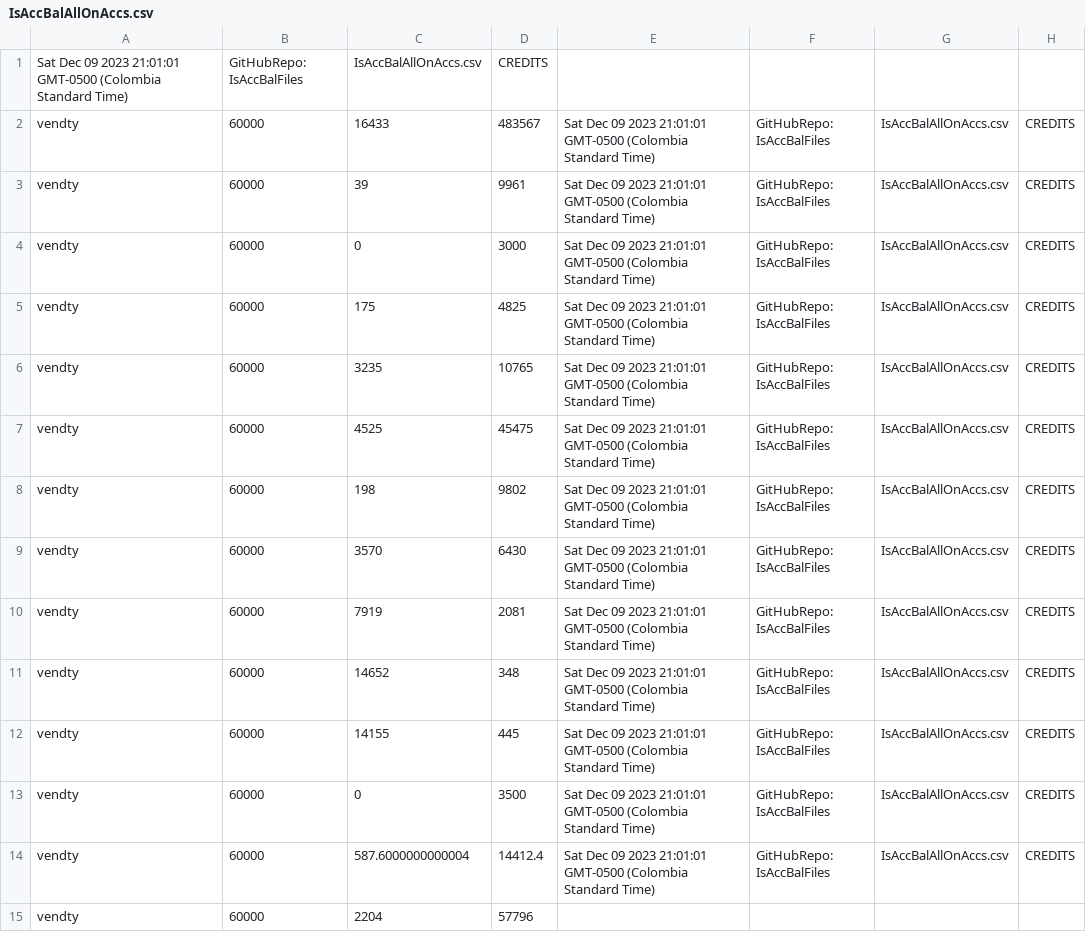
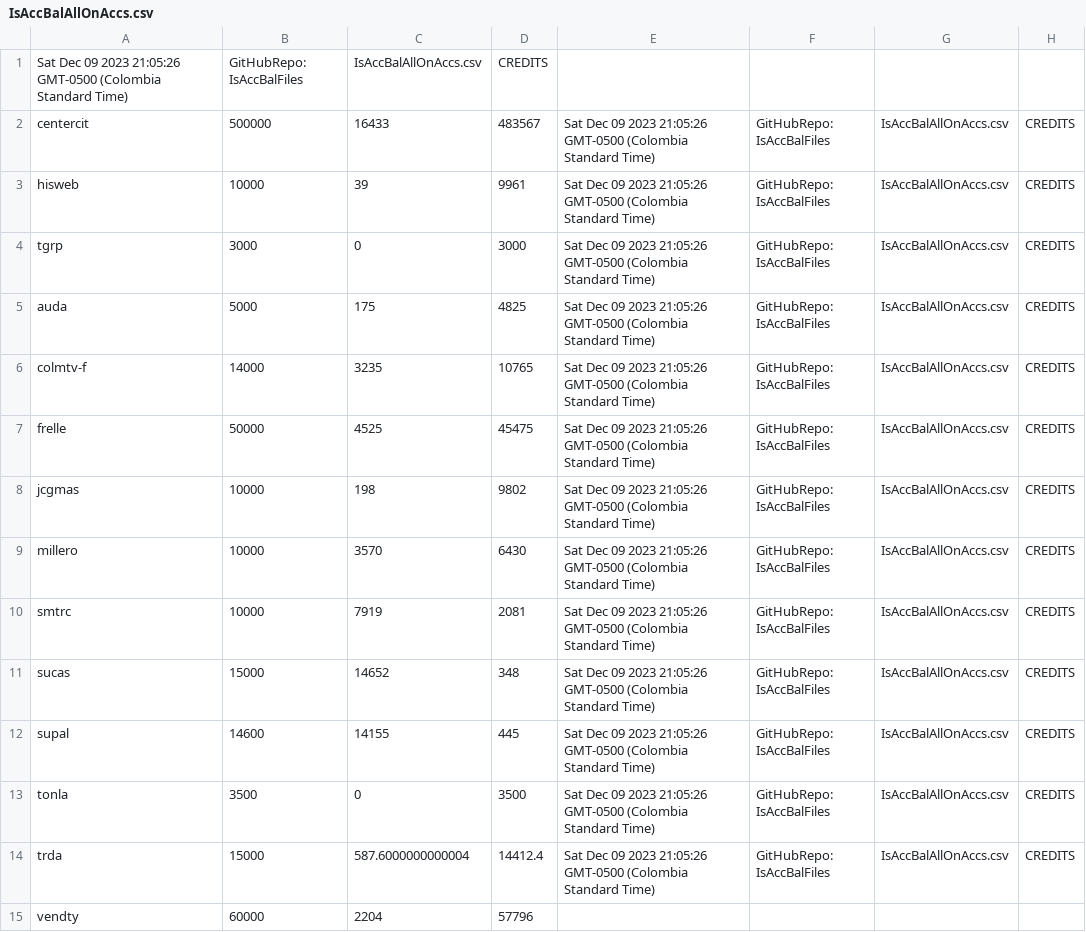
Before and after one commit to AdolfoBejarano/IsAccBalFiles, a CSV file: IsAccBalAllOnAccs.csv, drawn as a sheet.

Commit message:
IsAccBalAllOnAccs

```diff
--- a/IsAccBalAllOnAccs.csv
+++ b/IsAccBalAllOnAccs.csv
@@ -1,15 +1,15 @@
-Sat Dec 09 2023 21:01:01 GMT-0500 (Colombia Standard Time),GitHubRepo: IsAccBalFiles,IsAccBalAllOnAccs.csv,CREDITS,
-vendty,60000,16433,483567,Sat Dec 09 2023 21:01:01 GMT-0500 (Colombia Standard Time),GitHubRepo: IsAccBalFiles,IsAccBalAllOnAccs.csv,CREDITS,
-vendty,60000,39,9961,Sat Dec 09 2023 21:01:01 GMT-0500 (Colombia Standard Time),GitHubRepo: IsAccBalFiles,IsAccBalAllOnAccs.csv,CREDITS,
-vendty,60000,0,3000,Sat Dec 09 2023 21:01:01 GMT-0500 (Colombia Standard Time),GitHubRepo: IsAccBalFiles,IsAccBalAllOnAccs.csv,CREDITS,
-vendty,60000,175,4825,Sat Dec 09 2023 21:01:01 GMT-0500 (Colombia Standard Time),GitHubRepo: IsAccBalFiles,IsAccBalAllOnAccs.csv,CREDITS,
-vendty,60000,3235,10765,Sat Dec 09 2023 21:01:01 GMT-0500 (Colombia Standard Time),GitHubRepo: IsAccBalFiles,IsAccBalAllOnAccs.csv,CREDITS,
-vendty,60000,4525,45475,Sat Dec 09 2023 21:01:01 GMT-0500 (Colombia Standard Time),GitHubRepo: IsAccBalFiles,IsAccBalAllOnAccs.csv,CREDITS,
-vendty,60000,198,9802,Sat Dec 09 2023 21:01:01 GMT-0500 (Colombia Standard Time),GitHubRepo: IsAccBalFiles,IsAccBalAllOnAccs.csv,CREDITS,
-vendty,60000,3570,6430,Sat Dec 09 2023 21:01:01 GMT-0500 (Colombia Standard Time),GitHubRepo: IsAccBalFiles,IsAccBalAllOnAccs.csv,CREDITS,
-vendty,60000,7919,2081,Sat Dec 09 2023 21:01:01 GMT-0500 (Colombia Standard Time),GitHubRepo: IsAccBalFiles,IsAccBalAllOnAccs.csv,CREDITS,
-vendty,60000,14652,348,Sat Dec 09 2023 21:01:01 GMT-0500 (Colombia Standard Time),GitHubRepo: IsAccBalFiles,IsAccBalAllOnAccs.csv,CREDITS,
-vendty,60000,14155,445,Sat Dec 09 2023 21:01:01 GMT-0500 (Colombia Standard Time),GitHubRepo: IsAccBalFiles,IsAccBalAllOnAccs.csv,CREDITS,
-vendty,60000,0,3500,Sat Dec 09 2023 21:01:01 GMT-0500 (Colombia Standard Time),GitHubRepo: IsAccBalFiles,IsAccBalAllOnAccs.csv,CREDITS,
-vendty,60000,587.6000000000004,14412.4,Sat Dec 09 2023 21:01:01 GMT-0500 (Colombia Standard Time),GitHubRepo: IsAccBalFiles,IsAccBalAllOnAccs.csv,CREDITS,
+Sat Dec 09 2023 21:05:26 GMT-0500 (Colombia Standard Time),GitHubRepo: IsAccBalFiles,IsAccBalAllOnAccs.csv,CREDITS,
+centercit,500000,16433,483567,Sat Dec 09 2023 21:05:26 GMT-0500 (Colombia Standard Time),GitHubRepo: IsAccBalFiles,IsAccBalAllOnAccs.csv,CREDITS,
+hisweb,10000,39,9961,Sat Dec 09 2023 21:05:26 GMT-0500 (Colombia Standard Time),GitHubRepo: IsAccBalFiles,IsAccBalAllOnAccs.csv,CREDITS,
+tgrp,3000,0,3000,Sat Dec 09 2023 21:05:26 GMT-0500 (Colombia Standard Time),GitHubRepo: IsAccBalFiles,IsAccBalAllOnAccs.csv,CREDITS,
+auda,5000,175,4825,Sat Dec 09 2023 21:05:26 GMT-0500 (Colombia Standard Time),GitHubRepo: IsAccBalFiles,IsAccBalAllOnAccs.csv,CREDITS,
+colmtv-f,14000,3235,10765,Sat Dec 09 2023 21:05:26 GMT-0500 (Colombia Standard Time),GitHubRepo: IsAccBalFiles,IsAccBalAllOnAccs.csv,CREDITS,
+frelle,50000,4525,45475,Sat Dec 09 2023 21:05:26 GMT-0500 (Colombia Standard Time),GitHubRepo: IsAccBalFiles,IsAccBalAllOnAccs.csv,CREDITS,
+jcgmas,10000,198,9802,Sat Dec 09 2023 21:05:26 GMT-0500 (Colombia Standard Time),GitHubRepo: IsAccBalFiles,IsAccBalAllOnAccs.csv,CREDITS,
+millero,10000,3570,6430,Sat Dec 09 2023 21:05:26 GMT-0500 (Colombia Standard Time),GitHubRepo: IsAccBalFiles,IsAccBalAllOnAccs.csv,CREDITS,
+smtrc,10000,7919,2081,Sat Dec 09 2023 21:05:26 GMT-0500 (Colombia Standard Time),GitHubRepo: IsAccBalFiles,IsAccBalAllOnAccs.csv,CREDITS,
+sucas,15000,14652,348,Sat Dec 09 2023 21:05:26 GMT-0500 (Colombia Standard Time),GitHubRepo: IsAccBalFiles,IsAccBalAllOnAccs.csv,CREDITS,
+supal,14600,14155,445,Sat Dec 09 2023 21:05:26 GMT-0500 (Colombia Standard Time),GitHubRepo: IsAccBalFiles,IsAccBalAllOnAccs.csv,CREDITS,
+tonla,3500,0,3500,Sat Dec 09 2023 21:05:26 GMT-0500 (Colombia Standard Time),GitHubRepo: IsAccBalFiles,IsAccBalAllOnAccs.csv,CREDITS,
+trda,15000,587.6000000000004,14412.4,Sat Dec 09 2023 21:05:26 GMT-0500 (Colombia Standard Time),GitHubRepo: IsAccBalFiles,IsAccBalAllOnAccs.csv,CREDITS,
 vendty,60000,2204,57796
```
